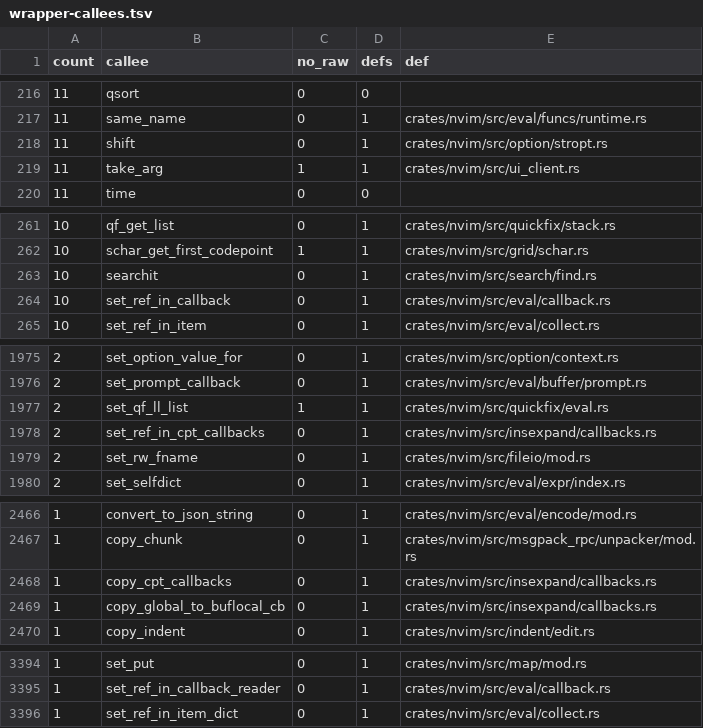
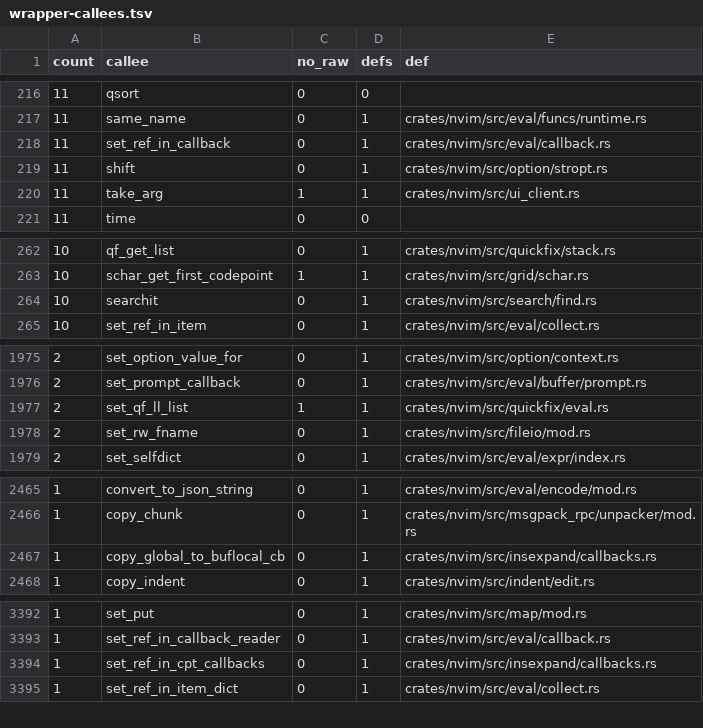
Before and after one commit to PsychoLlama/nvim.rs, a TSV file: metrics/wrapper-callees.tsv, drawn as a sheet; only a part is shown, gaps mark what is left out; removed rows and columns are numbered as before the commit, all else as after; the diff covers the shown part only; the diff names each change by its address in the sheet, - before the commit and + after, or states it on an @@ line.

Commit message:
Keep the completion's file-scope state in one `ComplState` record
Forty-eight of `insexpand/`'s cells become one `state_record!` with a
selector per field under the old names, so `compl_started.get()` and the
rest read as before. The four function-scope statics join it as named
fields: `CompleteChanged`'s recursion guard (`complete_changed_busy`),
`ins_compl_check_keys`'s call count (`check_keys_count`) and
`ins_compl_next_buf`'s window walk (`next_buf_window`).

The three raw arrays become `Vec`s in the record, empty for upstream's NULL:

- `cpt_sources` (rows + count + index) answers `len`/`row`/`update` by
  index, still ignoring an out-of-range write after a user function has
  rebuilt the array;
- `compl_match_array` (array + size) lends `pum_display` the `Vec`'s buffer,
  which stays put until the array is replaced or cleared -- after
  `pum_undisplay`, as before;
- the `'complete'` `F{func}` cache (`CPT_CB` + count) frees the slots it
  replaces by hand, since a `Callback` has no destructor; its copy into a
  buffer and its GC marking are methods, so neither hands the slots' address
  out.

`compl_xp` is an `Option<Box<Expand>>` moved out for each use rather than a
cell taken by pointer: both uses run user code (`nlua_expand_pat`, a
`-complete=custom` function), and a nested one now starts from a fresh
context instead of writing into the outer's. The `cell_ptr` keeper entry
for it goes. `compl_fuzzy_scores` is a local `Vec` of the one function
that fills and reads it.

The match-list cursors and the three option callbacks (whose slot addresses
the C-shaped callback helpers take) stay cells for now.

```diff
--- a/metrics/wrapper-callees.tsv
+++ b/metrics/wrapper-callees.tsv
+row 218: 11 | set_ref_in_callback | 0 | 1 | crates/nvim/src/eval/callback.rs
-row 264: 10 | set_ref_in_callback | 0 | 1 | crates/nvim/src/eval/callback.rs
-row 1978: 2 | set_ref_in_cpt_callbacks | 0 | 1 | crates/nvim/src/insexpand/callbacks.rs
-row 2468: 1 | copy_cpt_callbacks | 0 | 1 | crates/nvim/src/insexpand/callbacks.rs
+row 3394: 1 | set_ref_in_cpt_callbacks | 0 | 1 | crates/nvim/src/insexpand/callbacks.rs
```
Also changed, not shown: 4 added rows, 4 removed rows and 3 edited cells elsewhere in this file, 12 other files.
